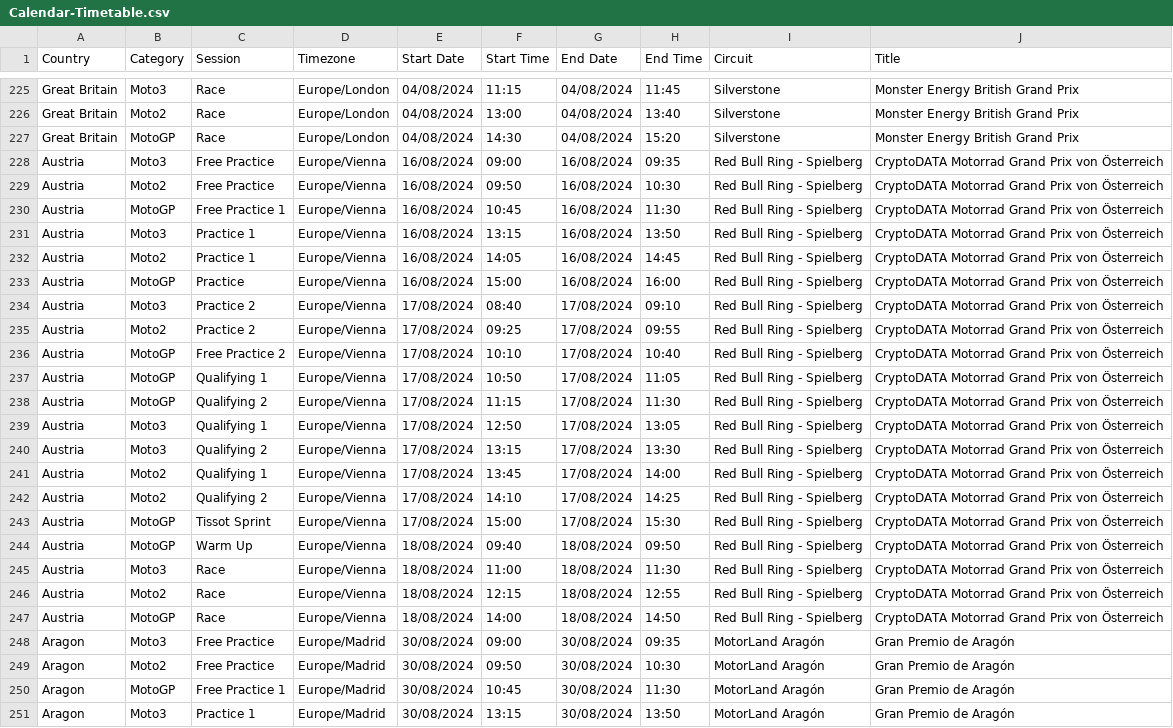
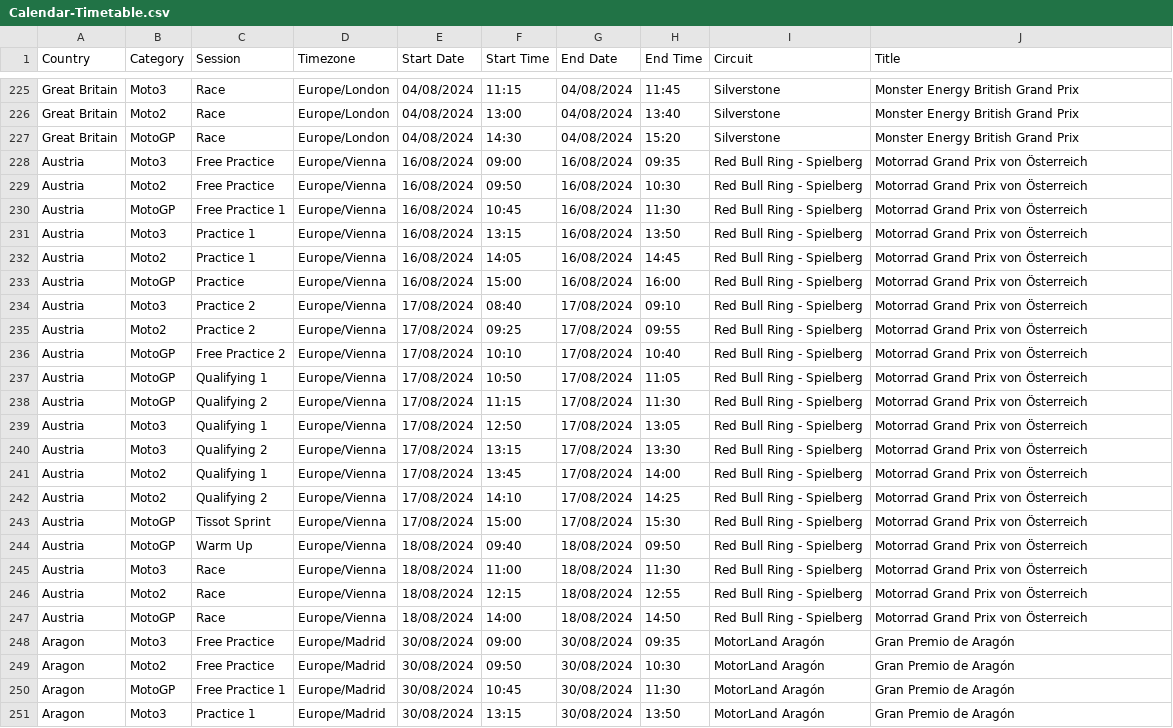
Before and after one commit to robinvenables/calendars, a CSV file: motogp/MotoGP/Calendar-Timetable.csv, drawn as a sheet; only a part is shown, gaps mark what is left out; the diff covers the shown part only; the diff names each change by its address in the sheet, - before the commit and + after, or states it on an @@ line.

Commit message:
Update race titles

```diff
--- a/motogp/MotoGP/Calendar-Timetable.csv
+++ b/motogp/MotoGP/Calendar-Timetable.csv
-J228:J247 (Title): CryptoDATA Motorrad Grand Prix von Österreich
+J228:J247 (Title): Motorrad Grand Prix von Österreich
```
Also changed, not shown: 40 edited cells elsewhere in this file, 1 other file.
